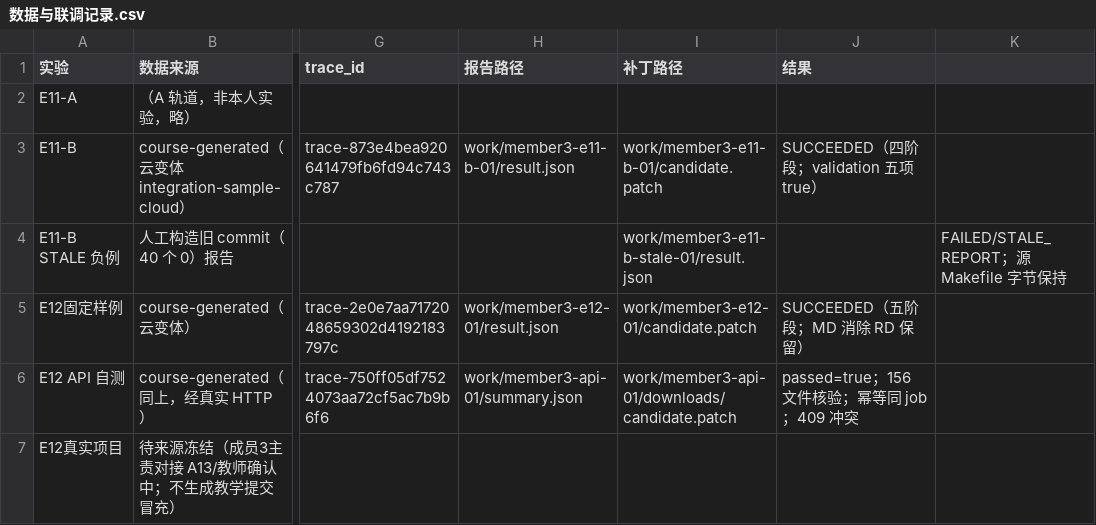
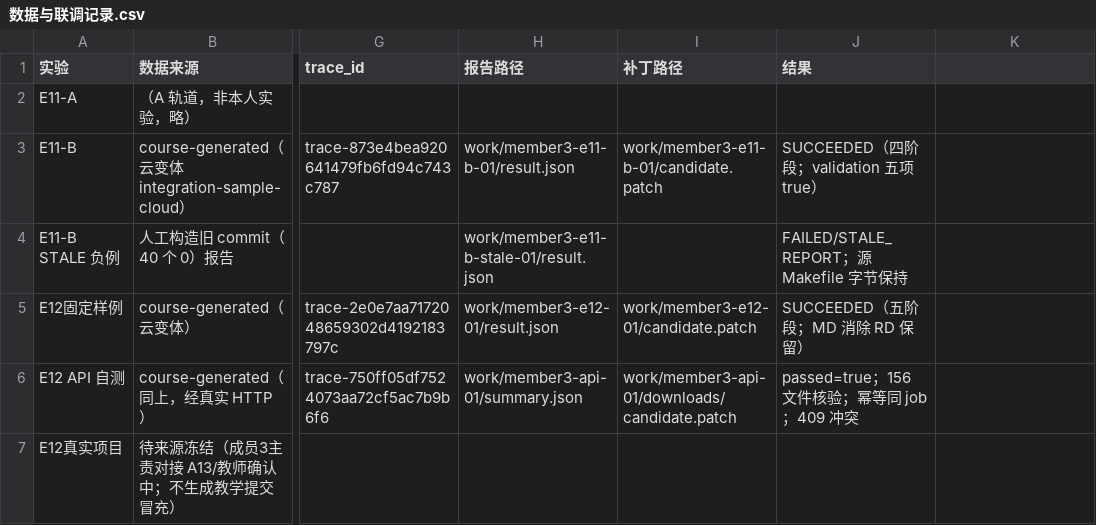
Before and after one commit to ma058/2026-Devops-B13, a CSV file: docs/students/241880115/e11-e12/数据与联调记录.csv, drawn as a sheet; only a part is shown, gaps mark what is left out; the diff names each change by its address in the sheet, - before the commit and + after, or states it on an @@ line.

Commit message:
test(e11-e12): isolate member3 http tests with real sentinels and fix csv

```diff
--- a/docs/students/241880115/e11-e12/数据与联调记录.csv
+++ b/docs/students/241880115/e11-e12/数据与联调记录.csv
-H4 (报告路径): (empty)
+H4 (报告路径): work/member3-e11-b-stale-01/result.json
-I4 (补丁路径): work/member3-e11-b-stale-01/result.json
+I4 (补丁路径): (empty)
-J4 (结果): (empty)
+J4 (结果): FAILED/STALE_REPORT；源 Makefile 字节保持
-K4: FAILED/STALE_REPORT；源 Makefile 字节保持
+K4: (empty)
```
Also changed, not shown: 2 other files.
